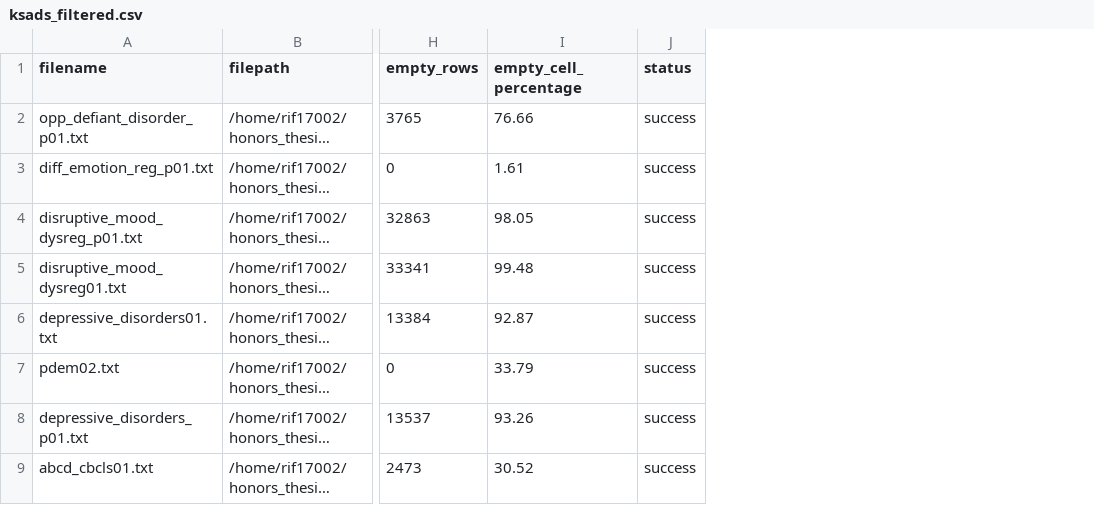
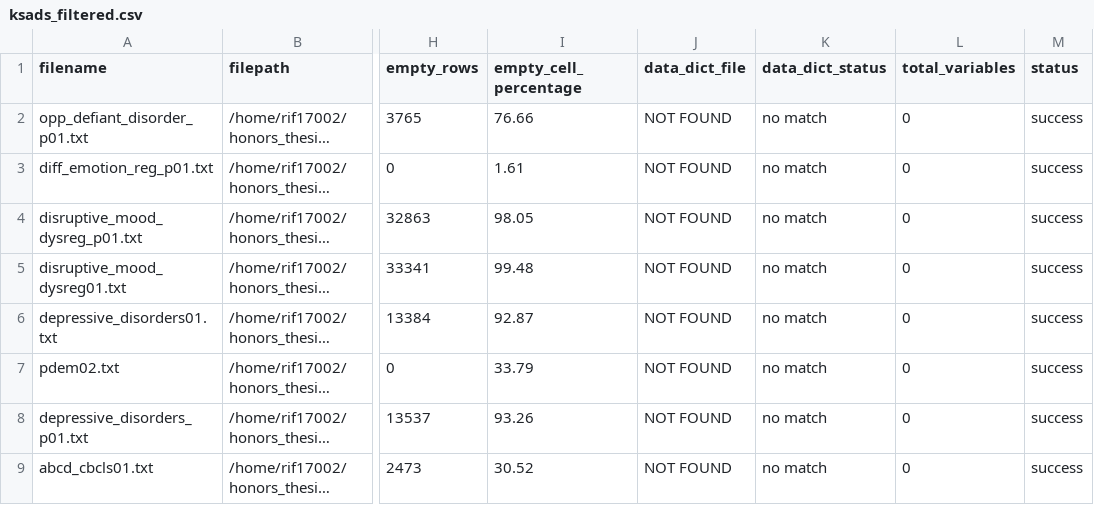
Before and after one commit to RileyFrancis/Honors-Thesis, a CSV file: dataset_info/ksads_filtered.csv, drawn as a sheet; only a part is shown, gaps mark what is left out; long unchanged cells end in …; the diff names each change by its address in the sheet, - before the commit and + after, or states it on an @@ line.

```diff
--- a/dataset_info/ksads_filtered.csv
+++ b/dataset_info/ksads_filtered.csv
+column J (data_dict_file), rows 2-9: all NOT FOUND
+column K (data_dict_status), rows 2-9: all no match
+column L (total_variables), rows 2-9: all 0
```
Also changed, not shown: 8 other files.
